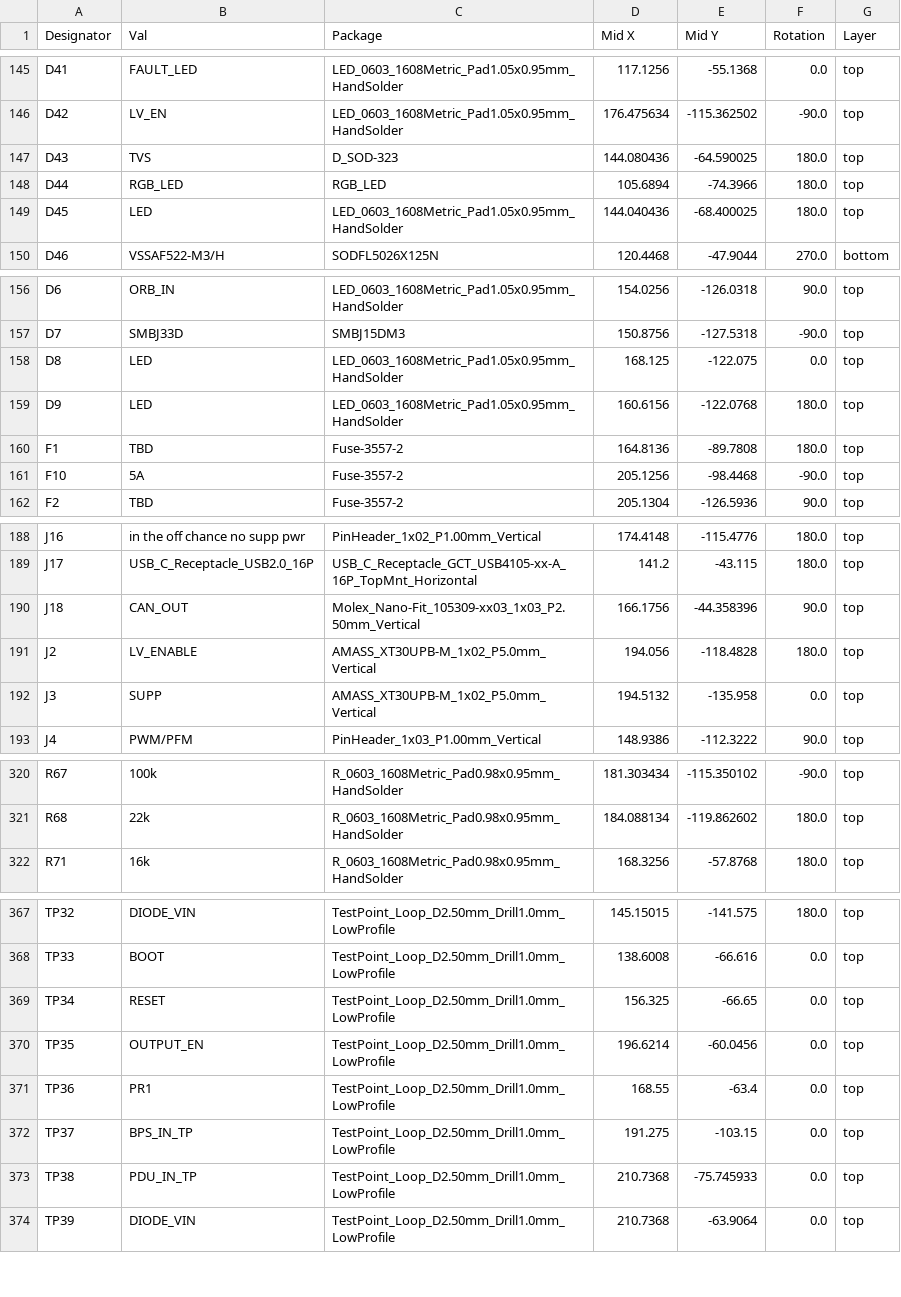
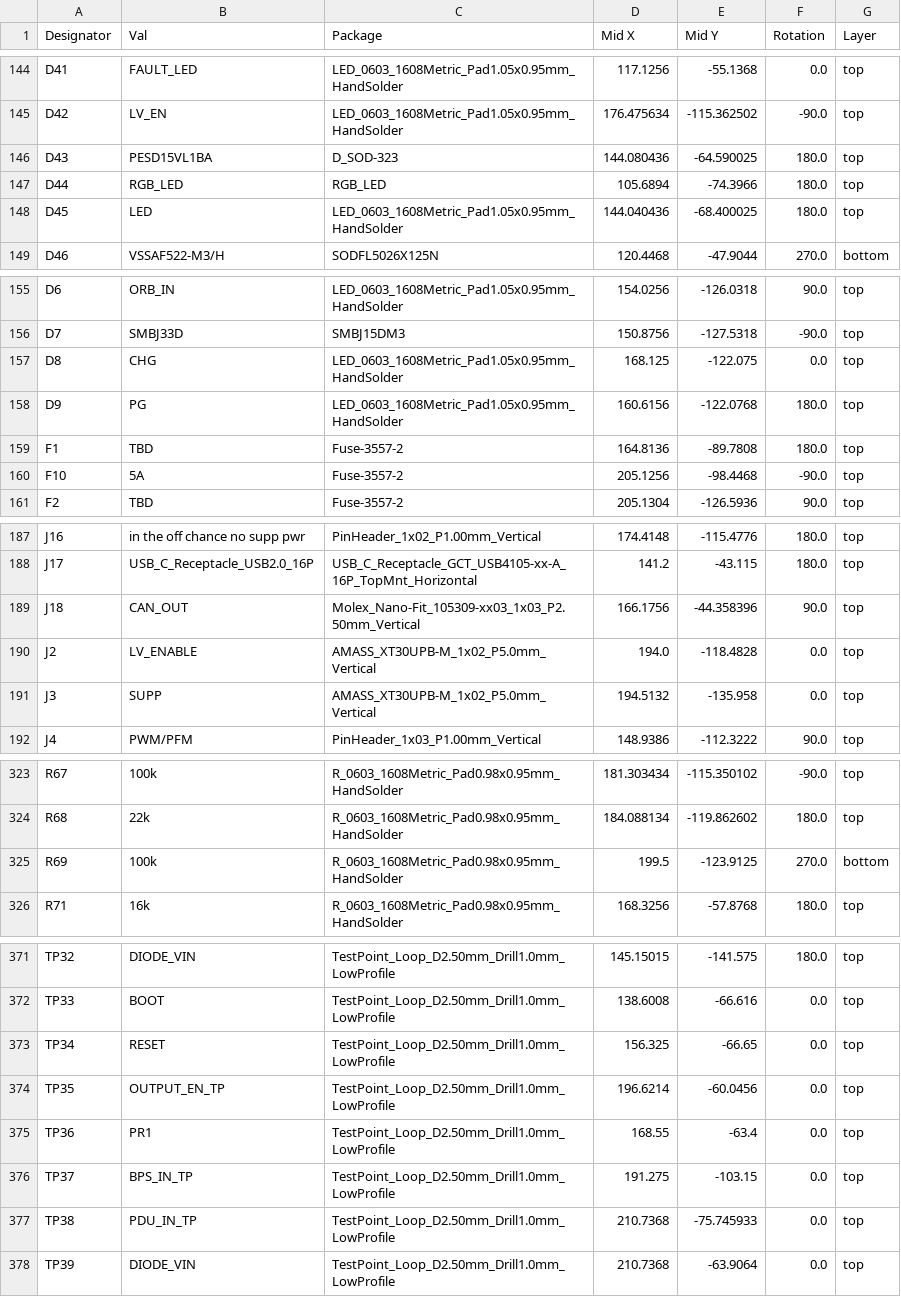
Before and after one commit to lhr-solar/PS-LVCarrierPCB, a CSV file: hardware/jlcpcb/production_files/CPL-PS-LVCarrier.csv, drawn as a sheet; only a part is shown, gaps mark what is left out; the diff covers the shown part only.

```diff
--- a/hardware/jlcpcb/production_files/CPL-PS-LVCarrier.csv
+++ b/hardware/jlcpcb/production_files/CPL-PS-LVCarrier.csv
@@ -146,3 +145,3 @@ D41,FAULT_LED,LED_0603_1608Metric_Pad1.05x0.95mm_HandSolder,117.1256,-55.1368,0.
 D42,LV_EN,LED_0603_1608Metric_Pad1.05x0.95mm_HandSolder,176.475634,-115.362502,-90.0,top
-D43,TVS,D_SOD-323,144.080436,-64.590025,180.0,top
+D43,PESD15VL1BA,D_SOD-323,144.080436,-64.590025,180.0,top
 D44,RGB_LED,RGB_LED,105.6894,-74.3966,180.0,top
@@ -157,4 +156,4 @@ D6,ORB_IN,LED_0603_1608Metric_Pad1.05x0.95mm_HandSolder,154.0256,-126.0318,90.0,
 D7,SMBJ33D,SMBJ15DM3,150.8756,-127.5318,-90.0,top
-D8,LED,LED_0603_1608Metric_Pad1.05x0.95mm_HandSolder,168.125,-122.075,0.0,top
-D9,LED,LED_0603_1608Metric_Pad1.05x0.95mm_HandSolder,160.6156,-122.0768,180.0,top
+D8,CHG,LED_0603_1608Metric_Pad1.05x0.95mm_HandSolder,168.125,-122.075,0.0,top
+D9,PG,LED_0603_1608Metric_Pad1.05x0.95mm_HandSolder,160.6156,-122.0768,180.0,top
 F1,TBD,Fuse-3557-2,164.8136,-89.7808,180.0,top
@@ -190,3 +189,3 @@ J17,USB_C_Receptacle_USB2.0_16P,USB_C_Receptacle_GCT_USB4105-xx-A_16P_TopMnt_Hor
 J18,CAN_OUT,Molex_Nano-Fit_105309-xx03_1x03_P2.50mm_Vertical,166.1756,-44.358396,90.0,top
-J2,LV_ENABLE,AMASS_XT30UPB-M_1x02_P5.0mm_Vertical,194.056,-118.4828,180.0,top
+J2,LV_ENABLE,AMASS_XT30UPB-M_1x02_P5.0mm_Vertical,194.0,-118.4828,0.0,top
 J3,SUPP,AMASS_XT30UPB-M_1x02_P5.0mm_Vertical,194.5132,-135.958,0.0,top
@@ -321,2 +324,3 @@ R67,100k,R_0603_1608Metric_Pad0.98x0.95mm_HandSolder,181.303434,-115.350102,-90.
 R68,22k,R_0603_1608Metric_Pad0.98x0.95mm_HandSolder,184.088134,-119.862602,180.0,top
+R69,100k,R_0603_1608Metric_Pad0.98x0.95mm_HandSolder,199.5,-123.9125,270.0,bottom
 R71,16k,R_0603_1608Metric_Pad0.98x0.95mm_HandSolder,168.3256,-57.8768,180.0,top
@@ -369,3 +373,3 @@ TP33,BOOT,TestPoint_Loop_D2.50mm_Drill1.0mm_LowProfile,138.6008,-66.616,0.0,top
 TP34,RESET,TestPoint_Loop_D2.50mm_Drill1.0mm_LowProfile,156.325,-66.65,0.0,top
-TP35,OUTPUT_EN,TestPoint_Loop_D2.50mm_Drill1.0mm_LowProfile,196.6214,-60.0456,0.0,top
+TP35,OUTPUT_EN_TP,TestPoint_Loop_D2.50mm_Drill1.0mm_LowProfile,196.6214,-60.0456,0.0,top
 TP36,PR1,TestPoint_Loop_D2.50mm_Drill1.0mm_LowProfile,168.55,-63.4,0.0,top
```
Also changed, not shown: 5 added rows, 2 removed rows and 3 edited cells elsewhere in this file, hardware/jlcpcb/production_files/BOM-PS-LVCarrier.csv, 19 other files.
